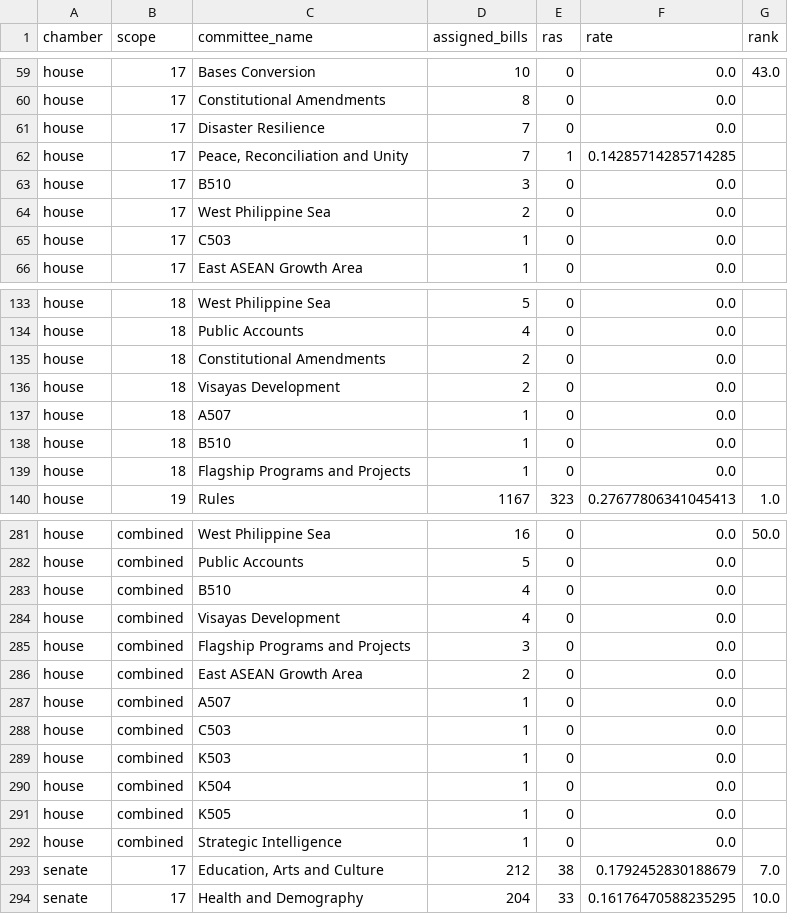
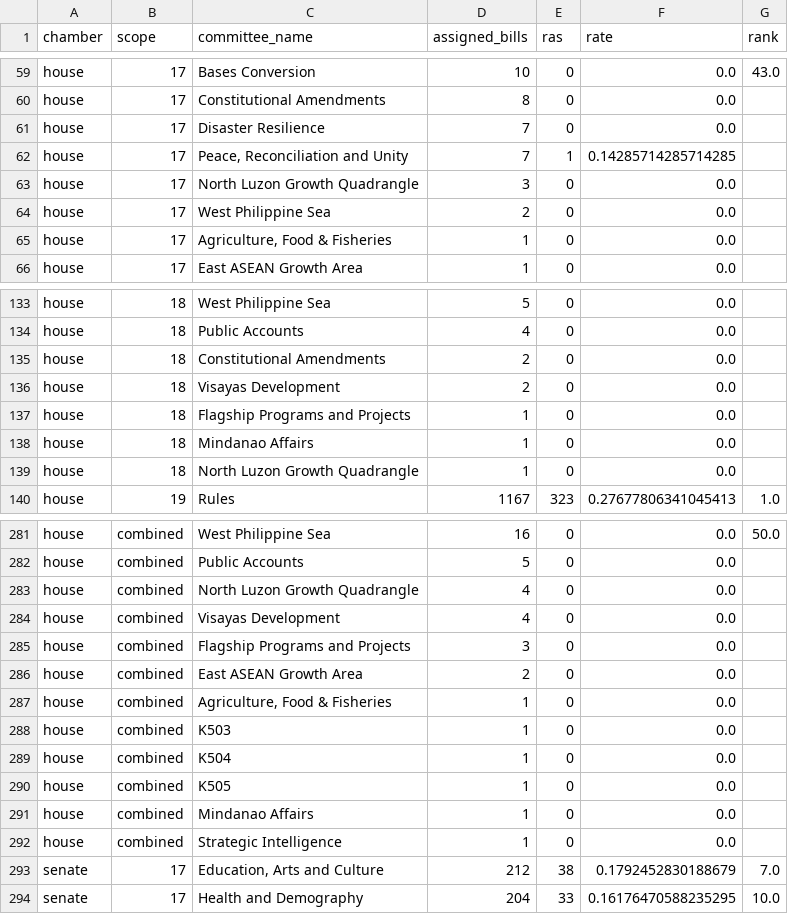
Before and after one commit to csystm1/ph-legislative-graph, a CSV file: data/analytics/committee_funnel.csv, drawn as a sheet; only a part is shown, gaps mark what is left out.

Commit message:
feat(site): add committee funnel page and site task

```diff
--- a/data/analytics/committee_funnel.csv
+++ b/data/analytics/committee_funnel.csv
@@ -62,5 +62,5 @@ house,17,Disaster Resilience,7,0,0.0,
 house,17,"Peace, Reconciliation and Unity",7,1,0.14285714285714285,
-house,17,B510,3,0,0.0,
+house,17,North Luzon Growth Quadrangle,3,0,0.0,
 house,17,West Philippine Sea,2,0,0.0,
-house,17,C503,1,0,0.0,
+house,17,"Agriculture, Food & Fisheries",1,0,0.0,
 house,17,East ASEAN Growth Area,1,0,0.0,
@@ -136,5 +136,5 @@ house,18,Constitutional Amendments,2,0,0.0,
 house,18,Visayas Development,2,0,0.0,
-house,18,A507,1,0,0.0,
-house,18,B510,1,0,0.0,
 house,18,Flagship Programs and Projects,1,0,0.0,
+house,18,Mindanao Affairs,1,0,0.0,
+house,18,North Luzon Growth Quadrangle,1,0,0.0,
 house,19,Rules,1167,323,0.27677806341045413,1.0
@@ -282,3 +282,3 @@ house,combined,West Philippine Sea,16,0,0.0,50.0
 house,combined,Public Accounts,5,0,0.0,
-house,combined,B510,4,0,0.0,
+house,combined,North Luzon Growth Quadrangle,4,0,0.0,
 house,combined,Visayas Development,4,0,0.0,
@@ -286,4 +286,3 @@ house,combined,Flagship Programs and Projects,3,0,0.0,
 house,combined,East ASEAN Growth Area,2,0,0.0,
-house,combined,A507,1,0,0.0,
-house,combined,C503,1,0,0.0,
+house,combined,"Agriculture, Food & Fisheries",1,0,0.0,
 house,combined,K503,1,0,0.0,
@@ -291,2 +290,3 @@ house,combined,K504,1,0,0.0,
 house,combined,K505,1,0,0.0,
+house,combined,Mindanao Affairs,1,0,0.0,
 house,combined,Strategic Intelligence,1,0,0.0,
```
Also changed, not shown: data/analytics/graph_stats.csv, 31 other files.
